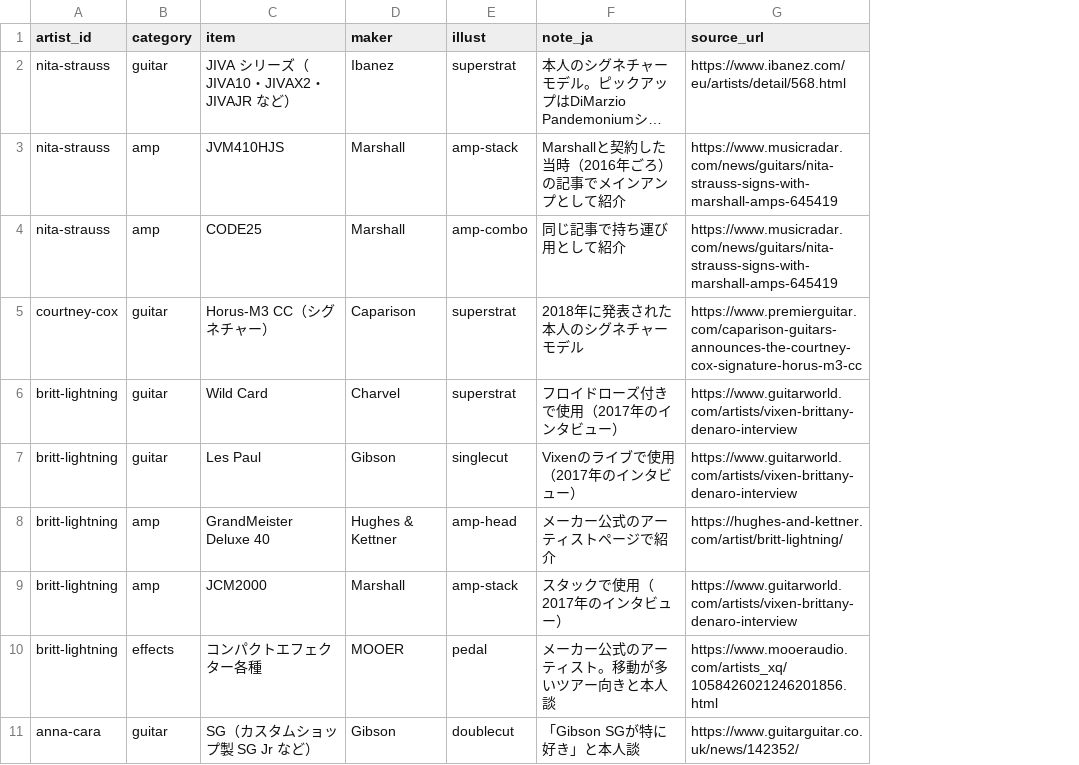
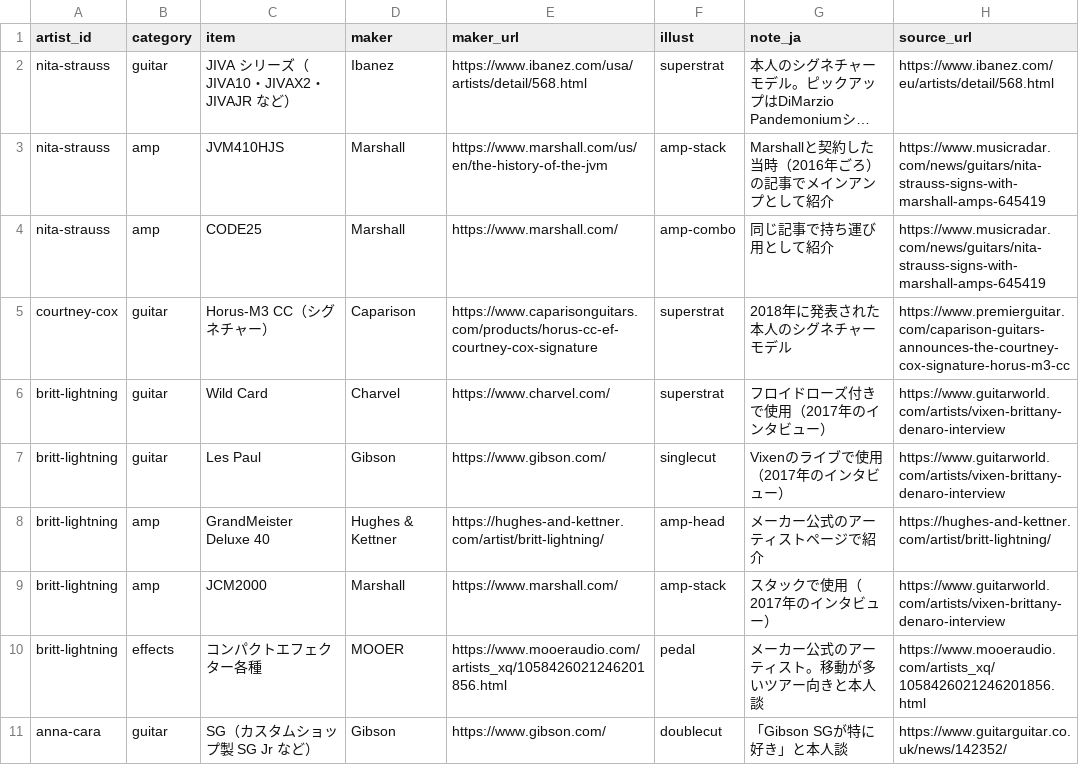
Before and after one commit to hitoshi0914-debug/guitarist-site, a CSV file: data/gear.csv, drawn as a sheet; only a part is shown; long unchanged cells end in …; the diff names each change by its address in the sheet, - before the commit and + after, or states it on an @@ line.

```diff
--- a/data/gear.csv
+++ b/data/gear.csv
+column E (maker_url), rows 2-11: https://www.ibanez.com/usa/artists/detail/568.html | https://www.marshall.com/us/en/the-history-of-the-jvm | https://www.marshall.com/ | https://www.caparisonguitars.com/products/horus-cc-ef-courtney-cox-signature | https://www.charvel.com/ | https://www.gibson.com/ | https://hughes-and-kettner.com/artist/britt-lightning/ | https://www.marshall.com/ | https://www.mooeraudio.com/artists_xq/1058426021246201856.html | https://www.gibson.com/
```
Also changed, not shown: 5 other files.
